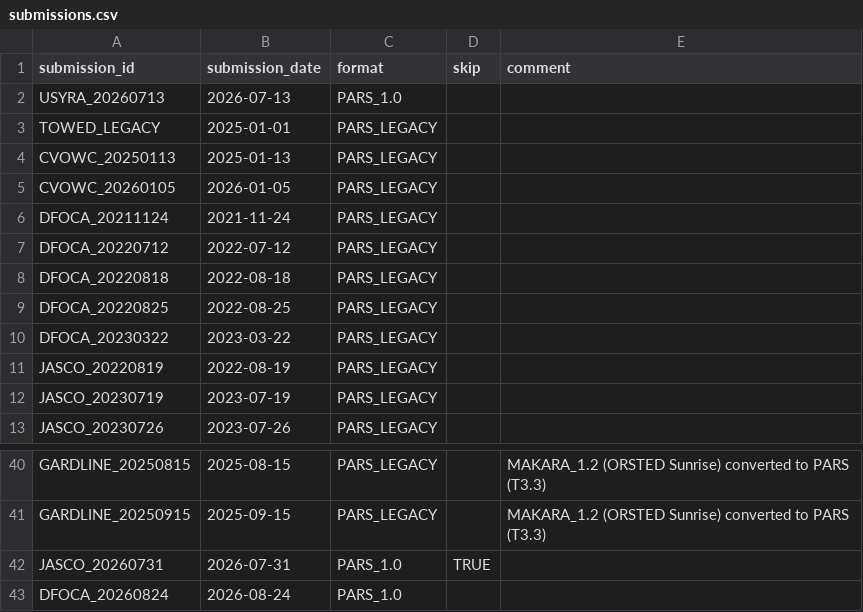
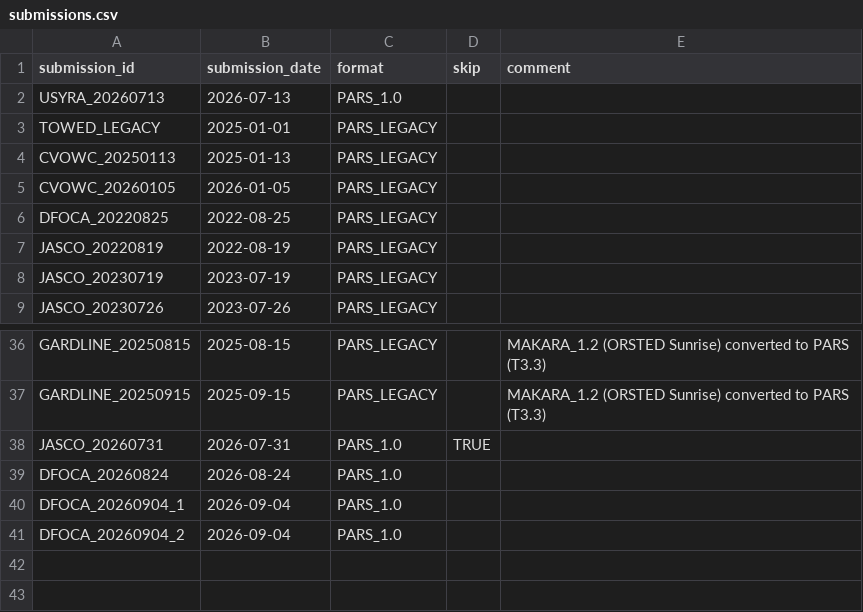
Before and after one commit to NEFSC/READ-PSB-PACM, a CSV file: r/data-raw/pars/submissions.csv, drawn as a sheet; only a part is shown, gaps mark what is left out; removed rows and columns are numbered as before the commit, all else as after; the diff names each change by its address in the sheet, - before the commit and + after, or states it on an @@ line.

Commit message:
data: add DFOCA_20260904_1/2, remove old DFO/JASCO

```diff
--- a/r/data-raw/pars/submissions.csv
+++ b/r/data-raw/pars/submissions.csv
-row 6: DFOCA_20211124 | 2021-11-24 | PARS_LEGACY
-row 7: DFOCA_20220712 | 2022-07-12 | PARS_LEGACY
-row 8: DFOCA_20220818 | 2022-08-18 | PARS_LEGACY
-row 10: DFOCA_20230322 | 2023-03-22 | PARS_LEGACY
+row 40: DFOCA_20260904_1 | 2026-09-04 | PARS_1.0
+row 41: DFOCA_20260904_2 | 2026-09-04 | PARS_1.0
```
Also changed, not shown: 8 other files.
